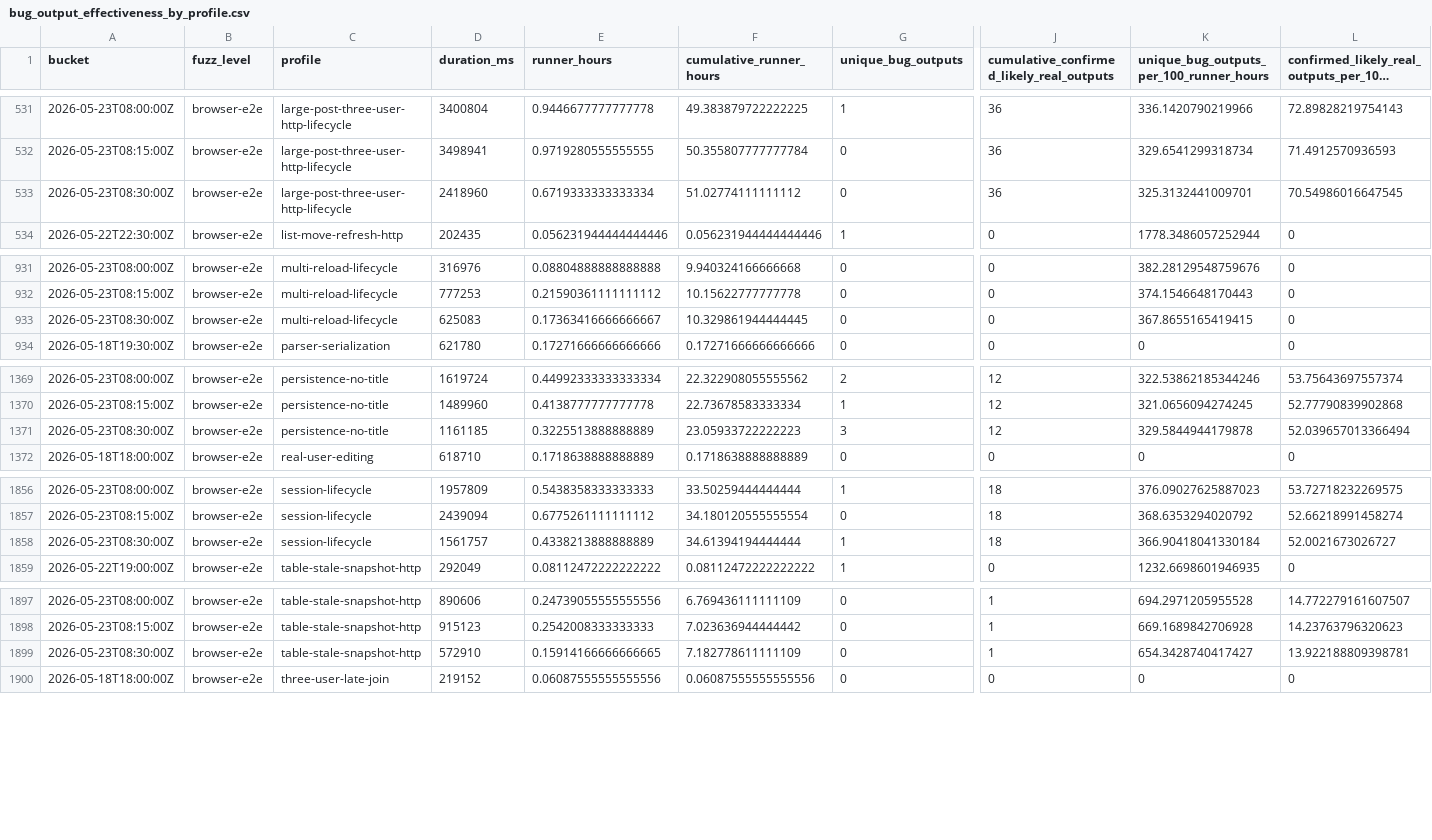
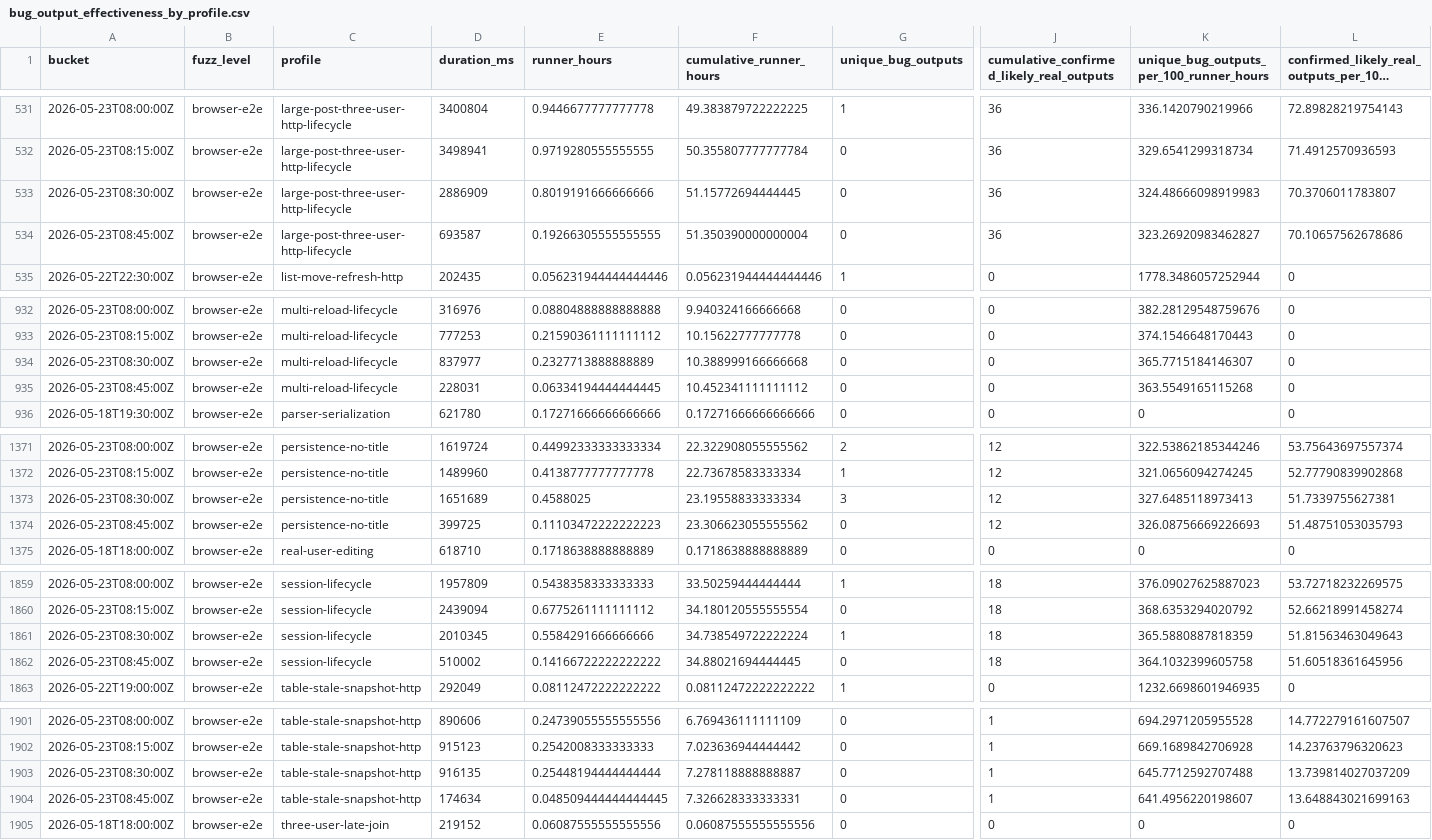
Before and after one commit to danluu/gutenberg, a CSV file: docs/explanations/architecture/rtc-jetstream2-fuzz-trends-20260515/data/bug_output_effectiveness_by_profile.csv, drawn as a sheet; only a part is shown, gaps mark what is left out; long unchanged cells end in …; addresses are those after the commit; rows hold the shown columns only; the diff covers the shown part only; the diff names each change by its address in the sheet, - before the commit and + after, or states it on an @@ line.

```diff
--- a/docs/explanations/architecture/rtc-jetstream2-fuzz-trends-20260515/data/bug_output_effectiveness_by_profile.csv
+++ b/docs/explanations/architecture/rtc-jetstream2-fuzz-trends-20260515/data/bug_output_effectiveness_by_profile.csv
-D533 (duration_ms): 2418960
+D533 (duration_ms): 2886909
-E533 (runner_hours): 0.6719333333333334
+E533 (runner_hours): 0.8019191666666666
-F533 (cumulative_runner_hours): 51.02774111111112
+F533 (cumulative_runner_hours): 51.15772694444445
-K533: 325.3132441009701
+K533: 324.48666098919983
-L533: 70.54986016647545
+L533: 70.3706011783807
+row 534: 2026-05-23T08:45:00Z | browser-e2e | large-post-three-user-http-lifecycle | 693587 | 0.19266305555555555 | 51.350390000000004 | 0 | 36 | 323.26920983462827 | 70.10657562678686
-D934 (duration_ms): 625083
+D934 (duration_ms): 837977
-E934 (runner_hours): 0.17363416666666667
+E934 (runner_hours): 0.2327713888888889
-F934 (cumulative_runner_hours): 10.329861944444445
+F934 (cumulative_runner_hours): 10.388999166666668
-K934: 367.8655165419415
+K934: 365.7715184146307
+row 935: 2026-05-23T08:45:00Z | browser-e2e | multi-reload-lifecycle | 228031 | 0.06334194444444445 | 10.452341111111112 | 0 | 0 | 363.5549165115268 | 0
-D1373 (duration_ms): 1161185
+D1373 (duration_ms): 1651689
-E1373 (runner_hours): 0.3225513888888889
+E1373 (runner_hours): 0.4588025
-F1373 (cumulative_runner_hours): 23.05933722222223
+F1373 (cumulative_runner_hours): 23.19558833333334
-K1373: 329.5844944179878
+K1373: 327.6485118973413
-L1373: 52.039657013366494
+L1373: 51.7339755627381
+row 1374: 2026-05-23T08:45:00Z | browser-e2e | persistence-no-title | 399725 | 0.11103472222222223 | 23.306623055555562 | 0 | 12 | 326.08756669226693 | 51.48751053035793
-D1861 (duration_ms): 1561757
+D1861 (duration_ms): 2010345
-E1861 (runner_hours): 0.4338213888888889
+E1861 (runner_hours): 0.5584291666666666
-F1861 (cumulative_runner_hours): 34.61394194444444
+F1861 (cumulative_runner_hours): 34.738549722222224
-K1861: 366.90418041330184
+K1861: 365.5880887818359
-L1861: 52.0021673026727
+L1861: 51.81563463049643
+row 1862: 2026-05-23T08:45:00Z | browser-e2e | session-lifecycle | 510002 | 0.14166722222222222 | 34.88021694444445 | 0 | 18 | 364.1032399605758 | 51.60518361645956
-D1903 (duration_ms): 572910
+D1903 (duration_ms): 916135
-E1903 (runner_hours): 0.15914166666666665
+E1903 (runner_hours): 0.25448194444444444
-F1903 (cumulative_runner_hours): 7.182778611111109
+F1903 (cumulative_runner_hours): 7.278118888888887
-K1903: 654.3428740417427
+K1903: 645.7712592707488
-L1903: 13.922188809398781
+L1903: 13.739814027037209
+row 1904: 2026-05-23T08:45:00Z | browser-e2e | table-stale-snapshot-http | 174634 | 0.048509444444444445 | 7.326628333333331 | 0 | 1 | 641.4956220198607 | 13.648843021699163
```
Also changed, not shown: 1 added row and 10 edited cells elsewhere in this file, docs/explanations/architecture/rtc-jetstream2-fuzz-trends-20260515/data/bug_effectiveness_by_level.csv, docs/explanations/architecture/rtc-jetstream2-fuzz-trends-20260515/data/bug_effectiveness_by_profile.csv, 55 other files.
